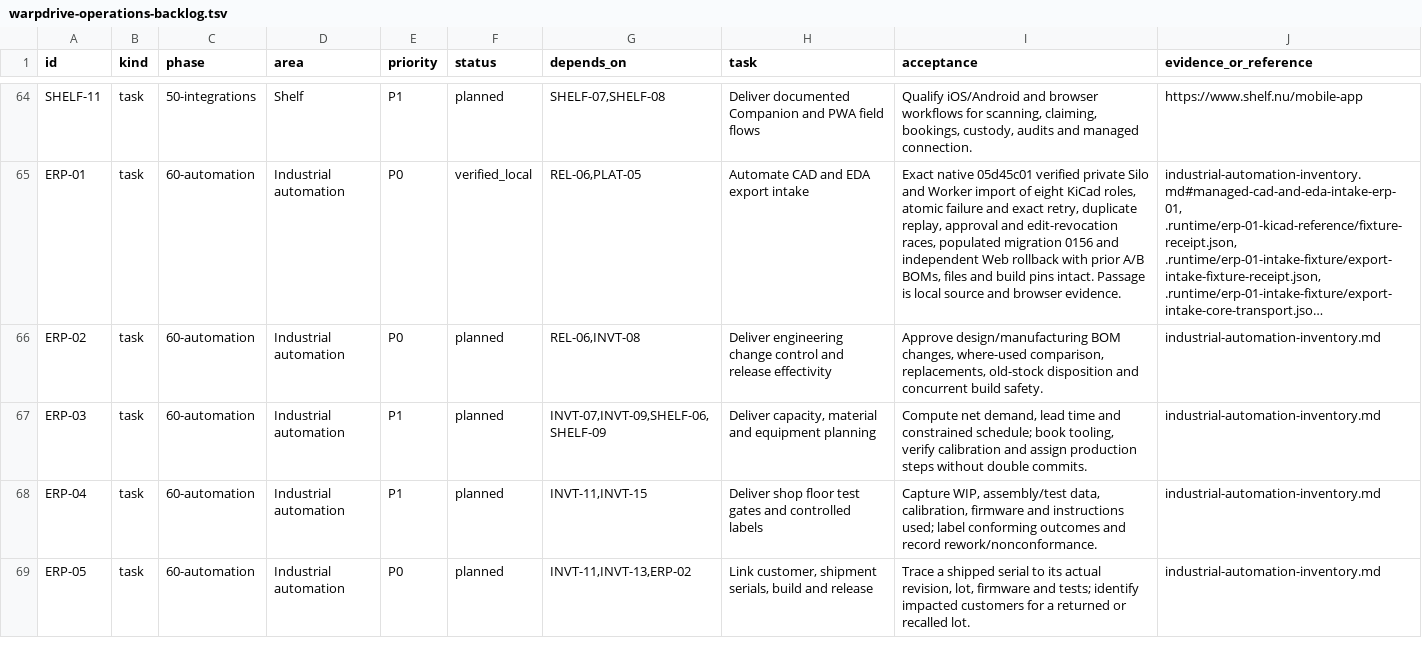
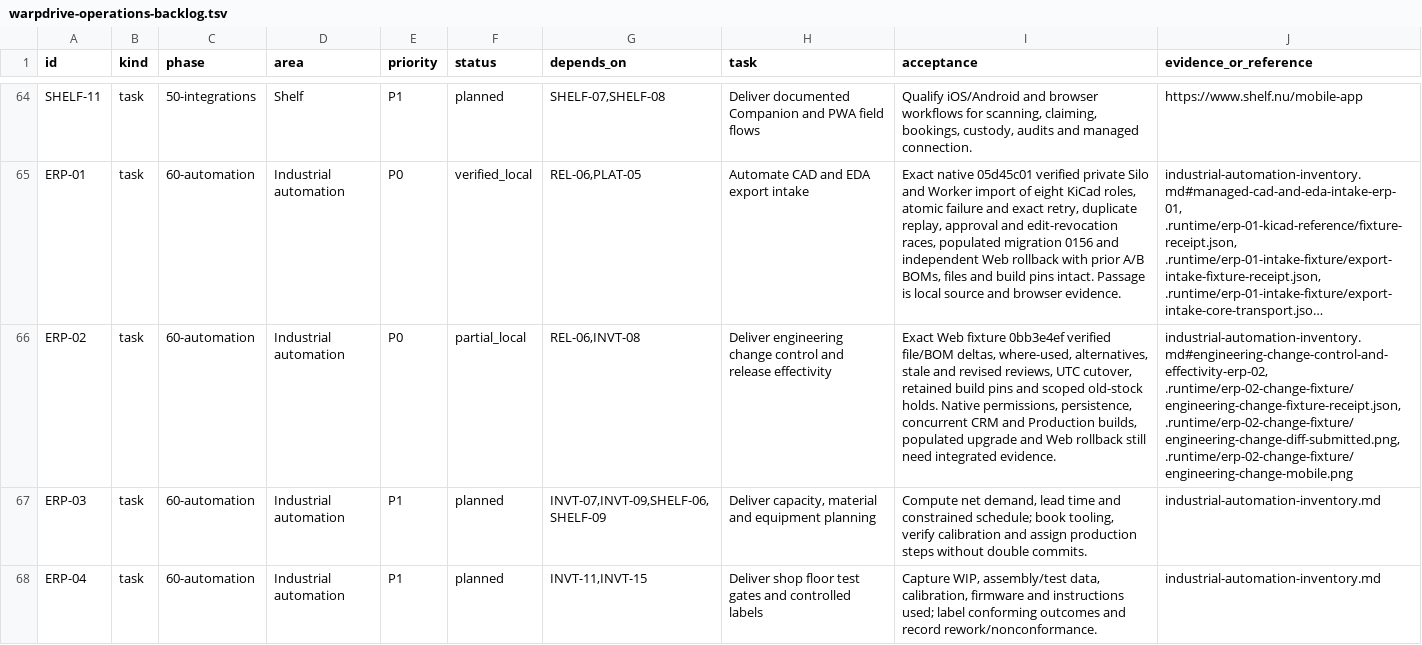
Before and after one commit to KhademOHAli1/warpdrive, a TSV file: docs/development/warpdrive-operations-backlog.tsv, drawn as a sheet; only a part is shown, gaps mark what is left out; the shorter side is filled out with more unchanged rows; long unchanged cells end in …; the diff names each change by its address in the sheet, - before the commit and + after, or states it on an @@ line.

Commit message:
Record exact engineering change Web fixture qualification

```diff
--- a/docs/development/warpdrive-operations-backlog.tsv
+++ b/docs/development/warpdrive-operations-backlog.tsv
-F66 (status): planned
+F66 (status): partial_local
-I66 (acceptance): Approve design/manufacturing BOM changes, where-used comparison, replacements, old-stock disposition and concurrent build safety.
+I66 (acceptance): Exact Web fixture 0bb3e4ef verified file/BOM deltas, where-used, alternatives, stale and revised reviews, UTC cutover, retained build pins and scoped old-stock holds. Native permissions, persistence, concurrent CRM and Production builds, populated upgrade and Web rollback still need integrated evidence.
-J66 (evidence_or_reference): industrial-automation-inventory.md
+J66 (evidence_or_reference): industrial-automation-inventory.md#engineering-change-control-and-effectivity-erp-02, .runtime/erp-02-change-fixture/engineering-change-fixture-receipt.json, .runtime/erp-02-change-fixture/engineering-change-diff-submitted.png, .runtime/erp-02-change-fixture/engineering-change-mobile.png
```
Also changed, not shown: 1 other file.
